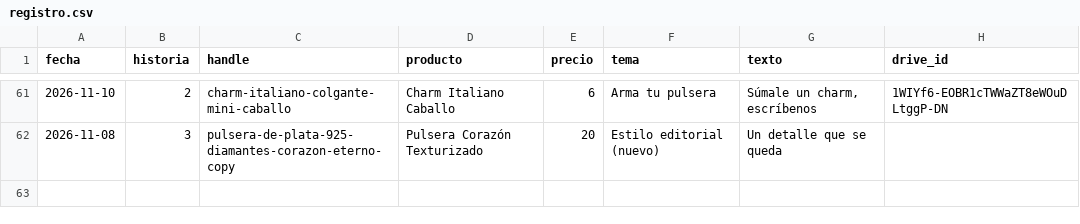
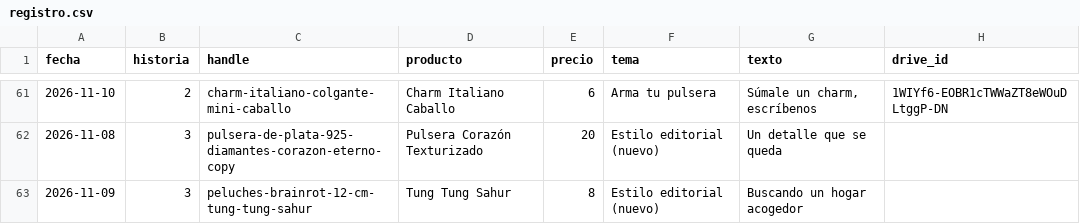
Before and after one commit to ddonoso1992-eng/Kimo-historias, a CSV file: registro.csv, drawn as a sheet; only a part is shown, gaps mark what is left out; the diff names each change by its address in the sheet, - before the commit and + after, or states it on an @@ line.

```diff
--- a/registro.csv
+++ b/registro.csv
+row 63: 2026-11-09 | 3 | peluches-brainrot-12-cm-tung-tung-sahur | Tung Tung Sahur | 8 | Estilo editorial (nuevo) | Buscando un hogar acogedor
```
Also changed, not shown: 2 other files.
